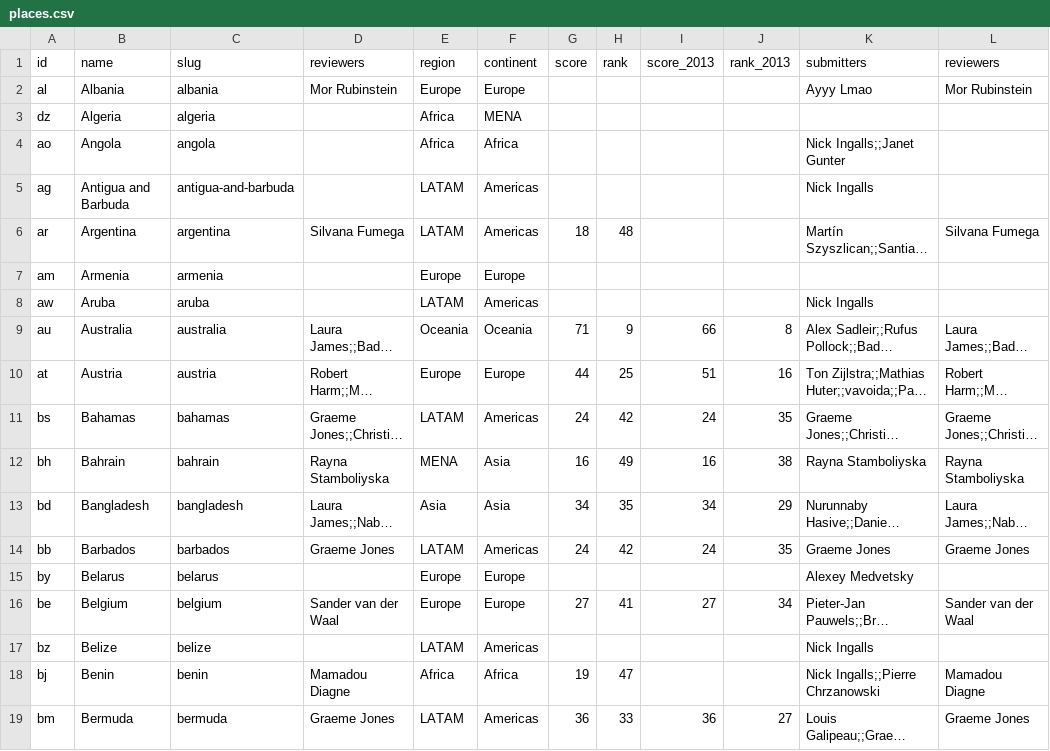
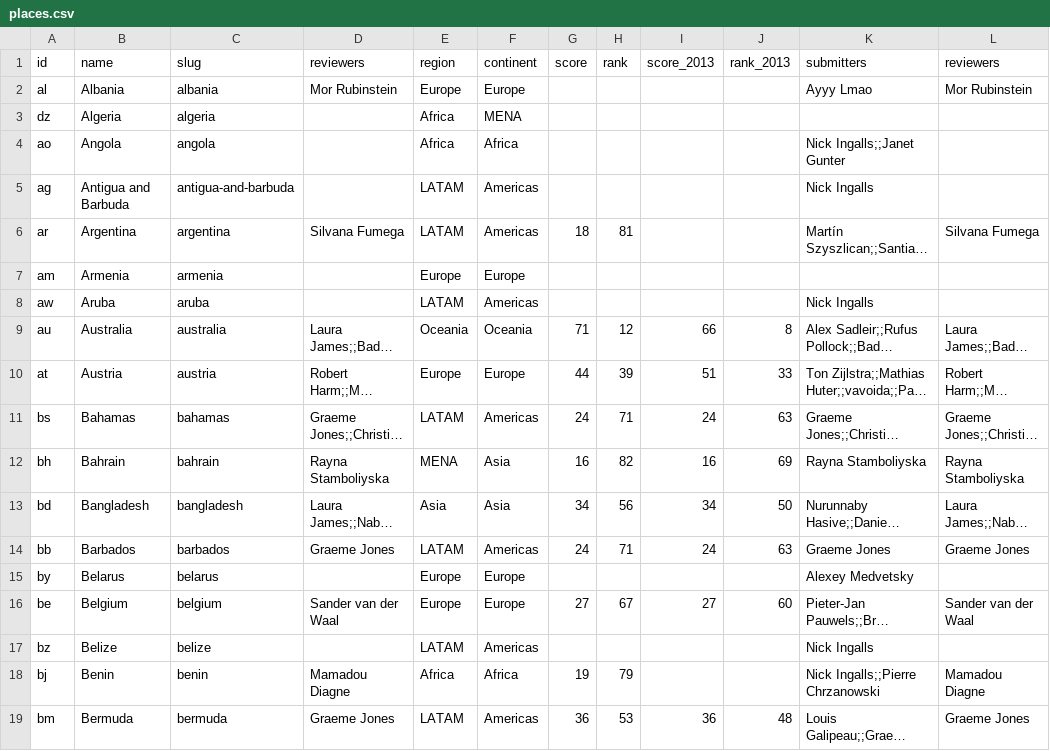
Before and after one commit to okfn/opendataindex, a CSV file: data/places.csv, drawn as a sheet; only a part is shown; long unchanged cells end in …; the diff covers the shown part only; the diff names each change by its address in the sheet, - before the commit and + after, or states it on an @@ line.

```diff
--- a/data/places.csv
+++ b/data/places.csv
-H6 (rank): 48
+H6 (rank): 81
-H9 (rank): 9
+H9 (rank): 12
-H10 (rank): 25
+H10 (rank): 39
-J10 (rank_2013): 16
+J10 (rank_2013): 33
-H11 (rank): 42
+H11 (rank): 71
-J11 (rank_2013): 35
+J11 (rank_2013): 63
-H12 (rank): 49
+H12 (rank): 82
-J12 (rank_2013): 38
+J12 (rank_2013): 69
-H13 (rank): 35
+H13 (rank): 56
-J13 (rank_2013): 29
+J13 (rank_2013): 50
-H14 (rank): 42
+H14 (rank): 71
-J14 (rank_2013): 35
+J14 (rank_2013): 63
-H16 (rank): 41
+H16 (rank): 67
-J16 (rank_2013): 34
+J16 (rank_2013): 60
-H18 (rank): 47
+H18 (rank): 79
-H19 (rank): 33
+H19 (rank): 53
-J19 (rank_2013): 27
+J19 (rank_2013): 48
```
Also changed, not shown: 151 edited cells elsewhere in this file, data/entries.csv.
